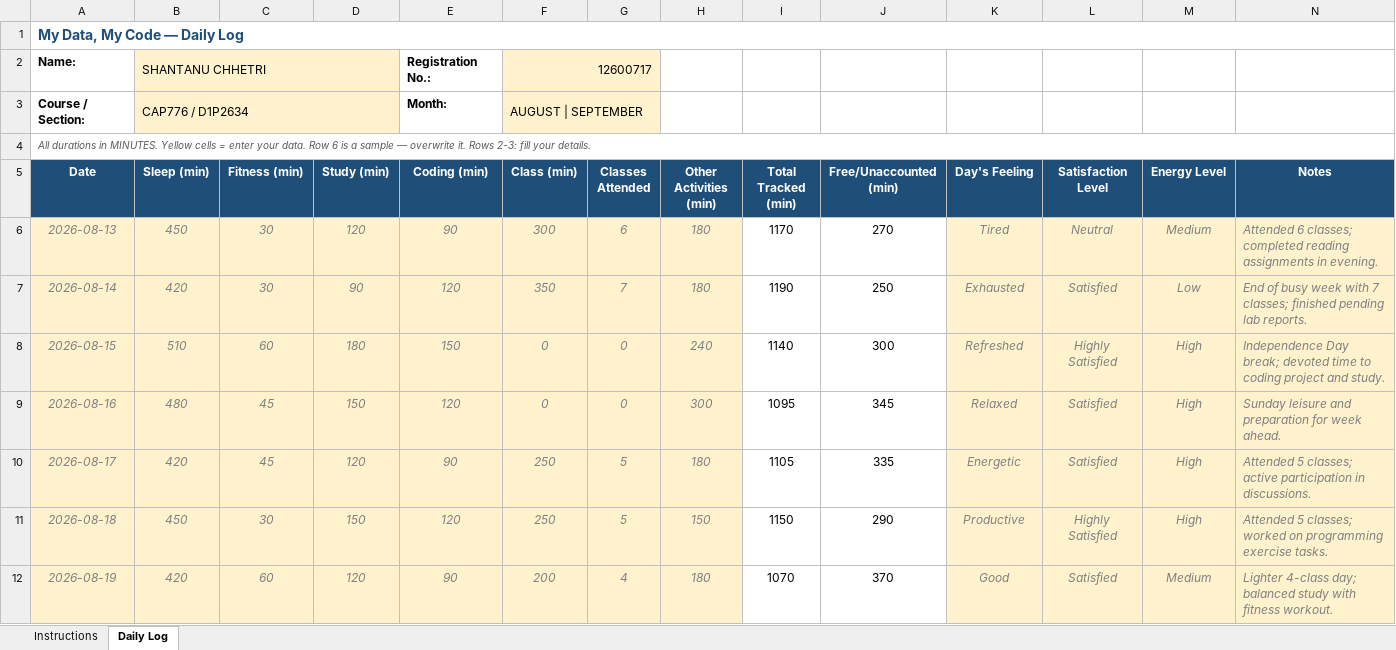
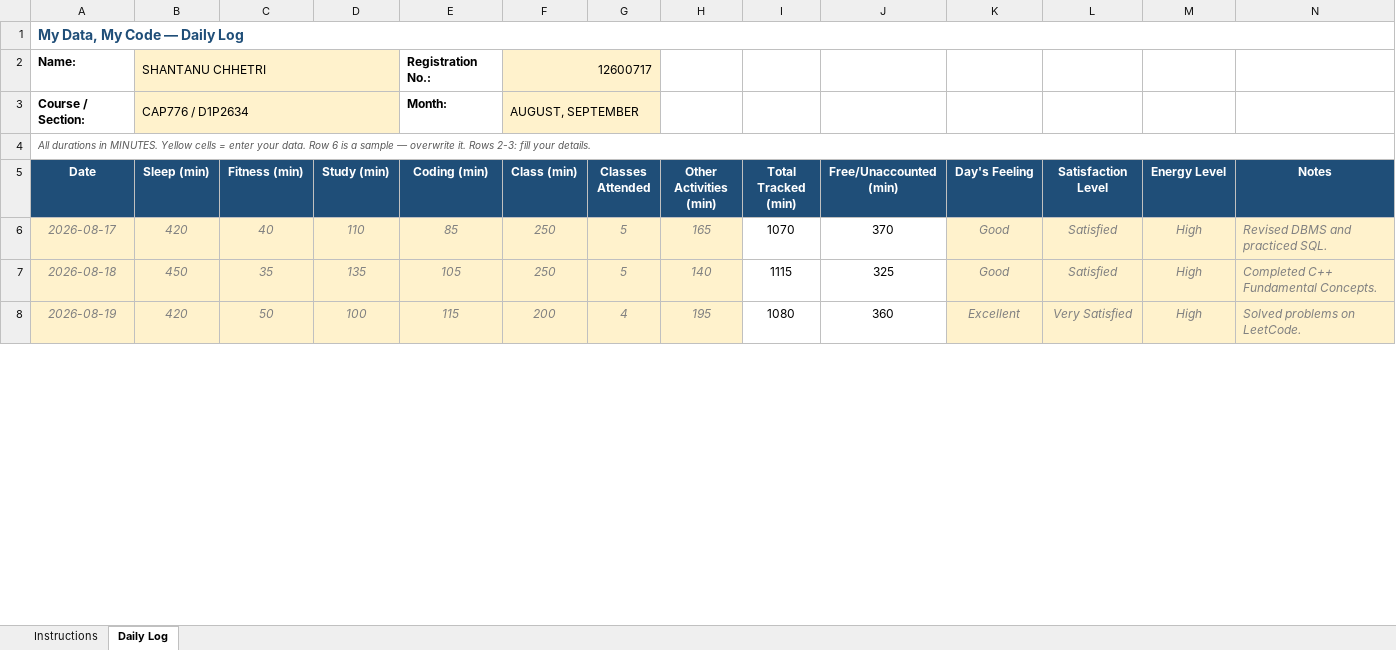
Before and after one commit to Shantanu-Ch/CAP776-Minor_Project, an Excel workbook: 12600717.xlsx, sheet Daily Log, drawn as a sheet; only a part is shown; values as stored, in another font and other column widths than the file's, no borders; conditional formats not drawn; removed rows and columns are numbered as before the commit, all else as after; the diff covers the shown part only; the diff names each change by its address in the sheet, - before the commit and + after, or states it on an @@ line.

```diff
--- a/12600717.xlsx (sheet Daily Log)
+++ b/12600717.xlsx (sheet Daily Log)
-F3 (Class (min)): AUGUST | SEPTEMBER
+F3 (Class (min)): AUGUST, SEPTEMBER
-row 6: 2026-08-13 | 450 | 30 | 120 | 90 | 300 | 6 | 180 | 1170 | 270 | Tired | Neutral | Medium | Attended 6 classes; completed reading assignments in evening.
-row 7: 2026-08-14 | 420 | 30 | 90 | 120 | 350 | 7 | 180 | 1190 | 250 | Exhausted | Satisfied | Low | End of busy week with 7 classes; finished pending lab reports.
-row 8: 2026-08-15 | 510 | 60 | 180 | 150 | 0 | 0 | 240 | 1140 | 300 | Refreshed | Highly Satisfied | High | Independence Day break; devoted time to coding project and study.
-row 9: 2026-08-16 | 480 | 45 | 150 | 120 | 0 | 0 | 300 | 1095 | 345 | Relaxed | Satisfied | High | Sunday leisure and preparation for week ahead.
-C6 (Fitness (min)): 45
+C6 (Fitness (min)): 40
-D6 (Study (min)): 120
+D6 (Study (min)): 110
-E6 (Coding (min)): 90
+E6 (Coding (min)): 85
-H6 (Other Activities (min)): 180
+H6 (Other Activities (min)): 165
-I6 (Total Tracked (min)): 1105
+I6 (Total Tracked (min)): 1070
-J6 (Free/Unaccounted (min)): 335
+J6 (Free/Unaccounted (min)): 370
-K6 (Day's Feeling): Energetic
+K6 (Day's Feeling): Good
-N6 (Notes): Attended 5 classes; active participation in discussions.
+N6 (Notes): Revised DBMS and practiced SQL.
-C7 (Fitness (min)): 30
+C7 (Fitness (min)): 35
-D7 (Study (min)): 150
+D7 (Study (min)): 135
-E7 (Coding (min)): 120
+E7 (Coding (min)): 105
-H7 (Other Activities (min)): 150
+H7 (Other Activities (min)): 140
-I7 (Total Tracked (min)): 1150
+I7 (Total Tracked (min)): 1115
-J7 (Free/Unaccounted (min)): 290
+J7 (Free/Unaccounted (min)): 325
-K7 (Day's Feeling): Productive
+K7 (Day's Feeling): Good
-L7 (Satisfaction Level): Highly Satisfied
+L7 (Satisfaction Level): Satisfied
-N7 (Notes): Attended 5 classes; worked on programming exercise tasks.
+N7 (Notes): Completed C++ Fundamental Concepts.
-C8 (Fitness (min)): 60
+C8 (Fitness (min)): 50
-D8 (Study (min)): 120
+D8 (Study (min)): 100
-E8 (Coding (min)): 90
+E8 (Coding (min)): 115
-H8 (Other Activities (min)): 180
+H8 (Other Activities (min)): 195
-I8 (Total Tracked (min)): 1070
+I8 (Total Tracked (min)): 1080
-J8 (Free/Unaccounted (min)): 370
+J8 (Free/Unaccounted (min)): 360
-K8 (Day's Feeling): Good
+K8 (Day's Feeling): Excellent
-L8 (Satisfaction Level): Satisfied
+L8 (Satisfaction Level): Very Satisfied
-M8 (Energy Level): Medium
+M8 (Energy Level): High
-N8 (Notes): Lighter 4-class day; balanced study with fitness workout.
+N8 (Notes): Solved problems on LeetCode.
```
Also changed, not shown: 273 edited cells elsewhere in this sheet, formulas that keep their value, 2 other files.
